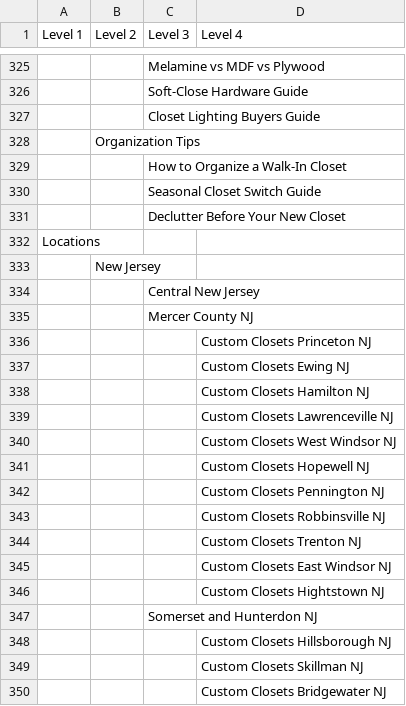
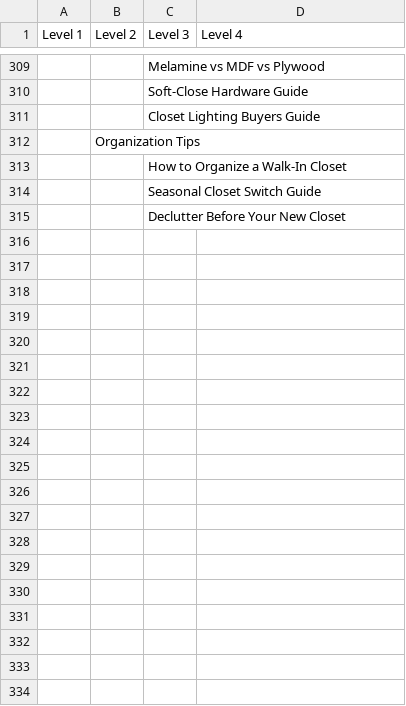
Before and after one commit to Usmanshadeed1/maximusclosets, a CSV file: closets doc/docs/SILO-MASTER.csv, drawn as a sheet; only a part is shown, gaps mark what is left out; the diff covers the shown part only; the diff names each change by its address in the sheet, - before the commit and + after, or states it on an @@ line.

```diff
--- a/closets doc/docs/SILO-MASTER.csv
+++ b/closets doc/docs/SILO-MASTER.csv
-row 332: Locations
-row 333:  | New Jersey
-row 334:  |  | Central New Jersey
-row 335:  |  | Mercer County NJ
-row 336:  |  |  | Custom Closets Princeton NJ
-row 337:  |  |  | Custom Closets Ewing NJ
-row 338:  |  |  | Custom Closets Hamilton NJ
-row 339:  |  |  | Custom Closets Lawrenceville NJ
-row 340:  |  |  | Custom Closets West Windsor NJ
-row 341:  |  |  | Custom Closets Hopewell NJ
-row 342:  |  |  | Custom Closets Pennington NJ
-row 343:  |  |  | Custom Closets Robbinsville NJ
-row 344:  |  |  | Custom Closets Trenton NJ
-row 345:  |  |  | Custom Closets East Windsor NJ
-row 346:  |  |  | Custom Closets Hightstown NJ
-row 347:  |  | Somerset and Hunterdon NJ
-row 348:  |  |  | Custom Closets Hillsborough NJ
-row 349:  |  |  | Custom Closets Skillman NJ
-row 350:  |  |  | Custom Closets Bridgewater NJ
```
Also changed, not shown: 81 removed rows elsewhere in this file, 15 other files.
